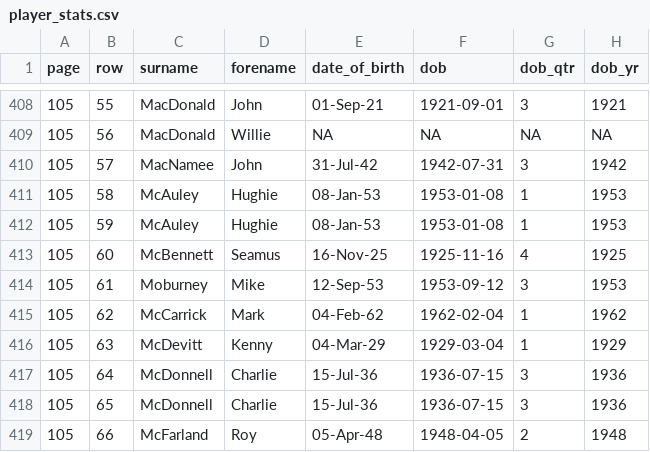
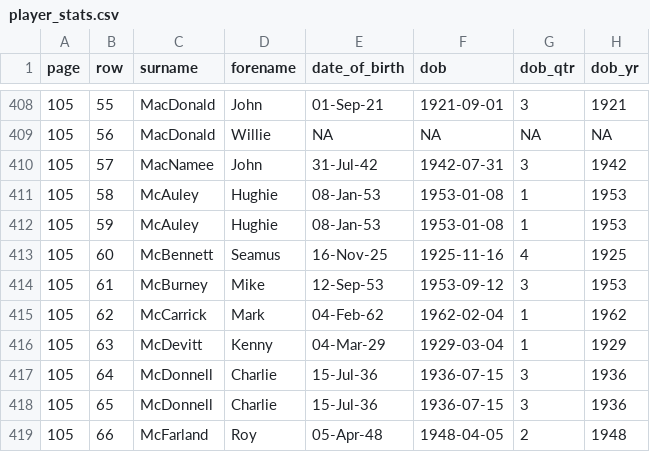
Before and after one commit to petebrown/complete-record, a CSV file: output/player_stats.csv, drawn as a sheet; only a part is shown, gaps mark what is left out; the diff names each change by its address in the sheet, - before the commit and + after, or states it on an @@ line.

```diff
--- a/output/player_stats.csv
+++ b/output/player_stats.csv
-C414 (surname): Moburney
+C414 (surname): McBurney
```
Also changed, not shown: output/player_ssns.csv, player-stats/left/p105.csv, 9 other files.
